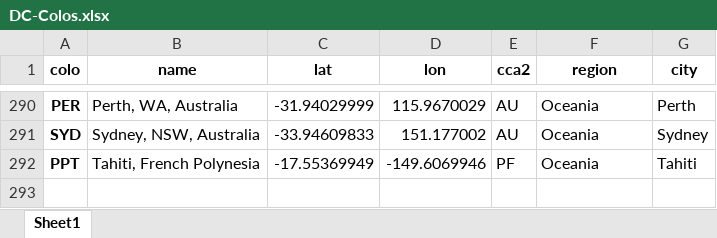
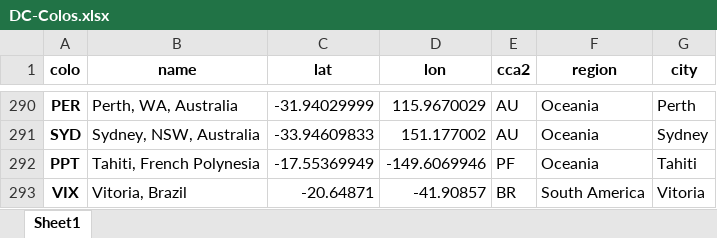
Before and after one commit to Netrvin/cloudflare-colo-list, an Excel workbook: DC-Colos.xlsx, sheet Sheet1, drawn as a sheet; only a part is shown, gaps mark what is left out; values as stored, in another font and other column widths than the file's, no borders; the diff names each change by its address in the sheet, - before the commit and + after, or states it on an @@ line.

```diff
--- a/DC-Colos.xlsx (sheet Sheet1)
+++ b/DC-Colos.xlsx (sheet Sheet1)
+row 293: VIX | Vitoria, Brazil | -20.64871 | -41.90857 | BR | South America | Vitoria
```
Also changed, not shown: 3 other files.
